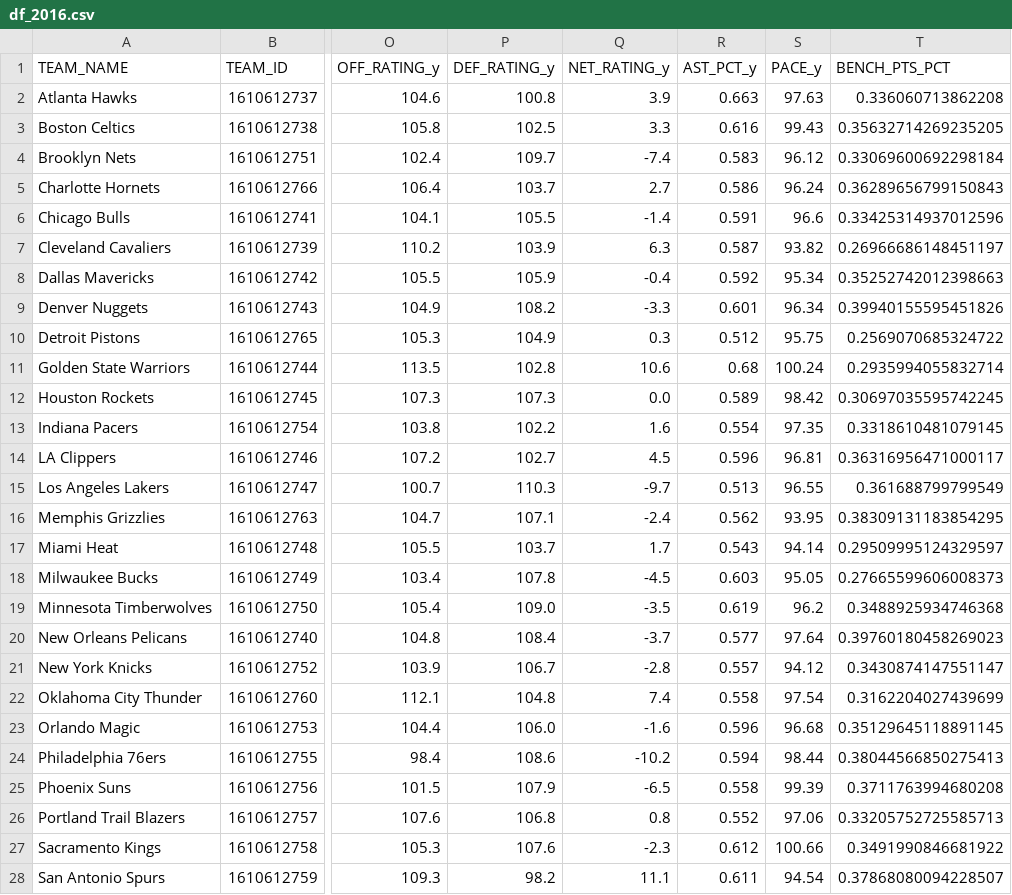
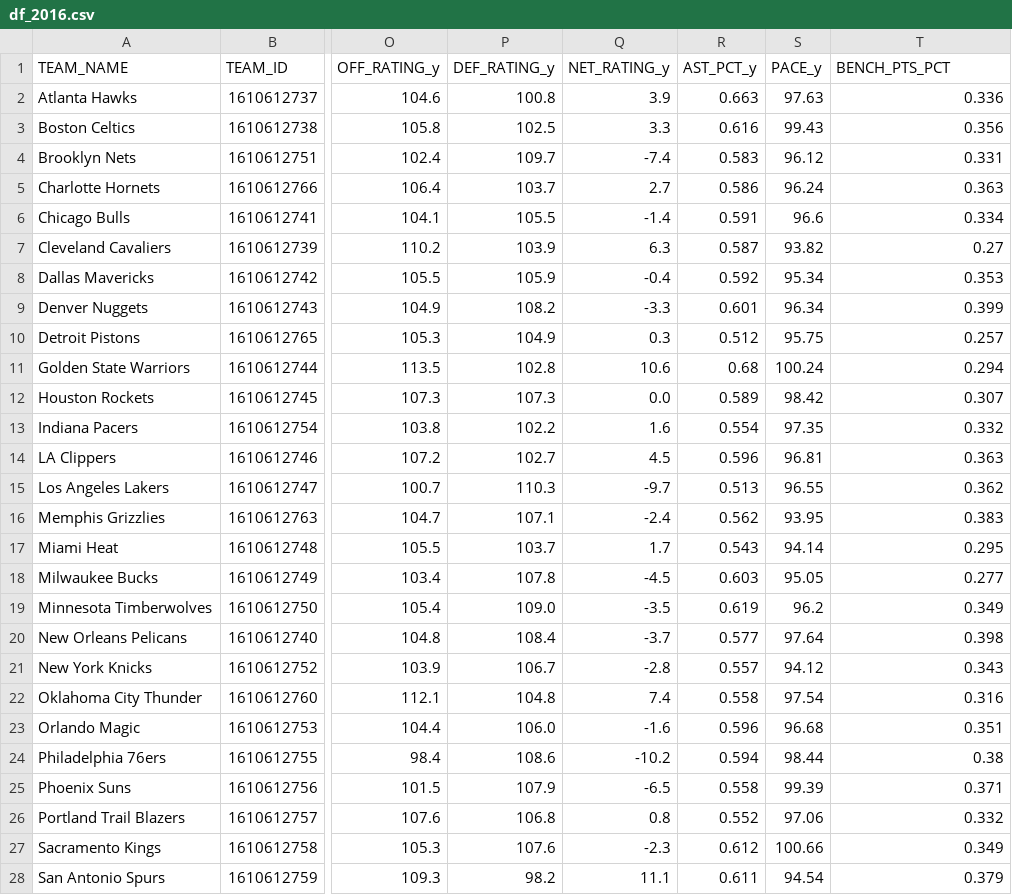
Before and after one commit to diegonhd/nba-pca-analysis, a CSV file: data/raw/df_2016.csv, drawn as a sheet; only a part is shown, gaps mark what is left out; the diff covers the shown part only; the diff names each change by its address in the sheet, - before the commit and + after, or states it on an @@ line.

```diff
--- a/data/raw/df_2016.csv
+++ b/data/raw/df_2016.csv
-T2 (BENCH_PTS_PCT): 0.336060713862208
+T2 (BENCH_PTS_PCT): 0.336
-T3 (BENCH_PTS_PCT): 0.35632714269235205
+T3 (BENCH_PTS_PCT): 0.356
-T4 (BENCH_PTS_PCT): 0.33069600692298184
+T4 (BENCH_PTS_PCT): 0.331
-T5 (BENCH_PTS_PCT): 0.36289656799150843
+T5 (BENCH_PTS_PCT): 0.363
-T6 (BENCH_PTS_PCT): 0.33425314937012596
+T6 (BENCH_PTS_PCT): 0.334
-T7 (BENCH_PTS_PCT): 0.26966686148451197
+T7 (BENCH_PTS_PCT): 0.27
-T8 (BENCH_PTS_PCT): 0.35252742012398663
+T8 (BENCH_PTS_PCT): 0.353
-T9 (BENCH_PTS_PCT): 0.39940155595451826
+T9 (BENCH_PTS_PCT): 0.399
-T10 (BENCH_PTS_PCT): 0.2569070685324722
+T10 (BENCH_PTS_PCT): 0.257
-T11 (BENCH_PTS_PCT): 0.2935994055832714
+T11 (BENCH_PTS_PCT): 0.294
-T12 (BENCH_PTS_PCT): 0.30697035595742245
+T12 (BENCH_PTS_PCT): 0.307
-T13 (BENCH_PTS_PCT): 0.3318610481079145
+T13 (BENCH_PTS_PCT): 0.332
-T14 (BENCH_PTS_PCT): 0.36316956471000117
+T14 (BENCH_PTS_PCT): 0.363
-T15 (BENCH_PTS_PCT): 0.361688799799549
+T15 (BENCH_PTS_PCT): 0.362
-T16 (BENCH_PTS_PCT): 0.38309131183854295
+T16 (BENCH_PTS_PCT): 0.383
-T17 (BENCH_PTS_PCT): 0.29509995124329597
+T17 (BENCH_PTS_PCT): 0.295
-T18 (BENCH_PTS_PCT): 0.27665599606008373
+T18 (BENCH_PTS_PCT): 0.277
-T19 (BENCH_PTS_PCT): 0.3488925934746368
+T19 (BENCH_PTS_PCT): 0.349
-T20 (BENCH_PTS_PCT): 0.39760180458269023
+T20 (BENCH_PTS_PCT): 0.398
-T21 (BENCH_PTS_PCT): 0.3430874147551147
+T21 (BENCH_PTS_PCT): 0.343
-T22 (BENCH_PTS_PCT): 0.3162204027439699
+T22 (BENCH_PTS_PCT): 0.316
-T23 (BENCH_PTS_PCT): 0.35129645118891145
+T23 (BENCH_PTS_PCT): 0.351
-T24 (BENCH_PTS_PCT): 0.38044566850275413
+T24 (BENCH_PTS_PCT): 0.38
-T25 (BENCH_PTS_PCT): 0.3711763994680208
+T25 (BENCH_PTS_PCT): 0.371
-T26 (BENCH_PTS_PCT): 0.33205752725585713
+T26 (BENCH_PTS_PCT): 0.332
-T27 (BENCH_PTS_PCT): 0.3491990846681922
+T27 (BENCH_PTS_PCT): 0.349
-T28 (BENCH_PTS_PCT): 0.37868080094228507
+T28 (BENCH_PTS_PCT): 0.379
```
Also changed, not shown: 3 edited cells elsewhere in this file, 1 other file.
